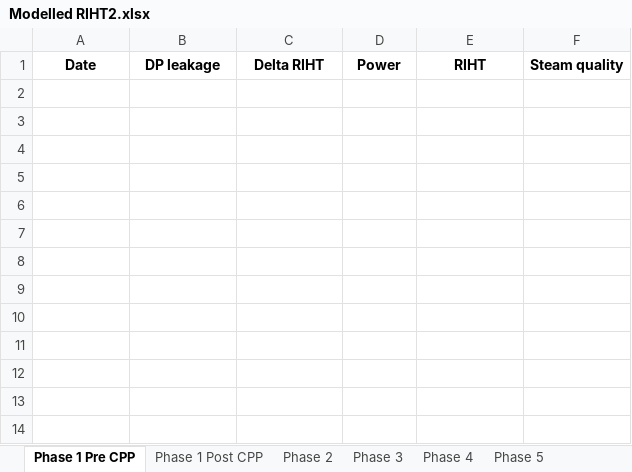
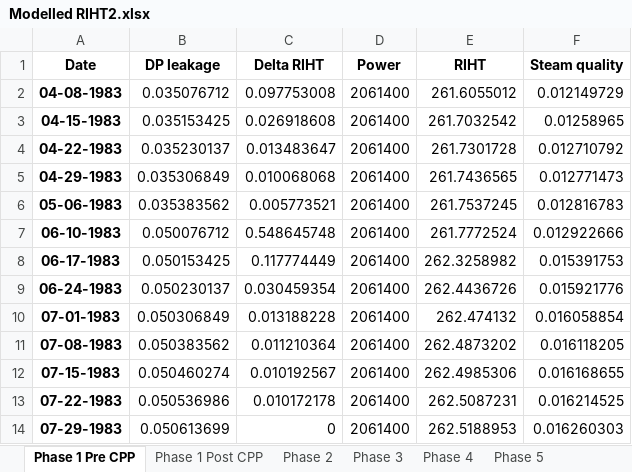
Before and after one commit to OlgaPalazhchenko/FAC-Activation-Model, an Excel workbook: FACModel/Modelled RIHT2.xlsx, sheet Phase 1 Pre CPP, drawn as a sheet; values as stored, in another font and other column widths than the file's, no borders; the diff names each change by its address in the sheet, - before the commit and + after, or states it on an @@ line.

```diff
--- a/FACModel/Modelled RIHT2.xlsx (sheet Phase 1 Pre CPP)
+++ b/FACModel/Modelled RIHT2.xlsx (sheet Phase 1 Pre CPP)
+row 2: 04-08-1983 | 0.035076712 | 0.097753008 | 2061400 | 261.6055012 | 0.012149729
+row 3: 04-15-1983 | 0.035153425 | 0.026918608 | 2061400 | 261.7032542 | 0.01258965
+row 4: 04-22-1983 | 0.035230137 | 0.013483647 | 2061400 | 261.7301728 | 0.012710792
+row 5: 04-29-1983 | 0.035306849 | 0.010068068 | 2061400 | 261.7436565 | 0.012771473
+row 6: 05-06-1983 | 0.035383562 | 0.005773521 | 2061400 | 261.7537245 | 0.012816783
+row 7: 06-10-1983 | 0.050076712 | 0.548645748 | 2061400 | 261.7772524 | 0.012922666
+row 8: 06-17-1983 | 0.050153425 | 0.117774449 | 2061400 | 262.3258982 | 0.015391753
+row 9: 06-24-1983 | 0.050230137 | 0.030459354 | 2061400 | 262.4436726 | 0.015921776
+row 10: 07-01-1983 | 0.050306849 | 0.013188228 | 2061400 | 262.474132 | 0.016058854
+row 11: 07-08-1983 | 0.050383562 | 0.011210364 | 2061400 | 262.4873202 | 0.016118205
+row 12: 07-15-1983 | 0.050460274 | 0.010192567 | 2061400 | 262.4985306 | 0.016168655
+row 13: 07-22-1983 | 0.050536986 | 0.010172178 | 2061400 | 262.5087231 | 0.016214525
+row 14: 07-29-1983 | 0.050613699 | 0 | 2061400 | 262.5188953 | 0.016260303
```
Also changed, not shown: sheet Phase 2, FACModel/PLNGS_Power.xlsx, FACModel/PLNGS_Power_Estimated (Pre 1996).xlsx, 6 other files.
